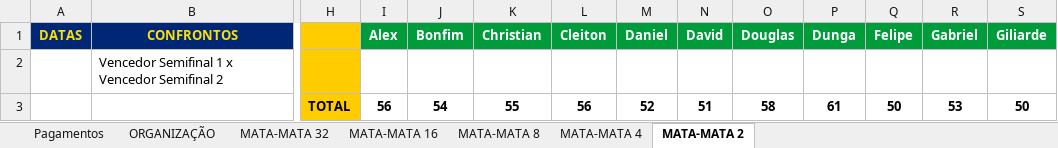
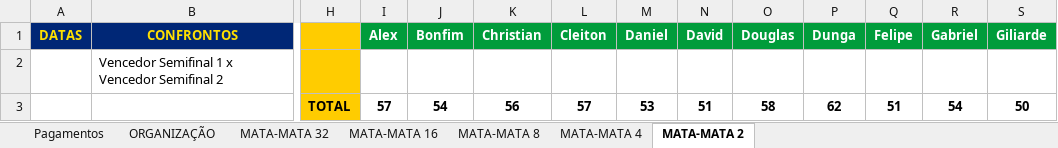
Before and after one commit to ChristianBranco/BolaoCopa, an Excel workbook: BOLAO.xlsx, sheet MATA-MATA 2, drawn as a sheet; only a part is shown, gaps mark what is left out; values as stored, in another font and other column widths than the file's, no borders; conditional formats not drawn; removed rows and columns are numbered as before the commit, all else as after; rows hold the shown columns only; the diff names each change by its address in the sheet, - before the commit and + after, or states it on an @@ line.

```diff
--- a/BOLAO.xlsx (sheet MATA-MATA 2)
+++ b/BOLAO.xlsx (sheet MATA-MATA 2)
-row 3:  |  | TOTAL | 56 | 54 | 55 | 56 | 52 | 51 | 58 | 61 | 50 | 53 | 50
+row 3:  |  | TOTAL | 57 | 54 | 56 | 57 | 53 | 51 | 58 | 62 | 51 | 54 | 50
```
Also changed, not shown: sheet MATA-MATA 16, sheet MATA-MATA 4, sheet MATA-MATA 8.
